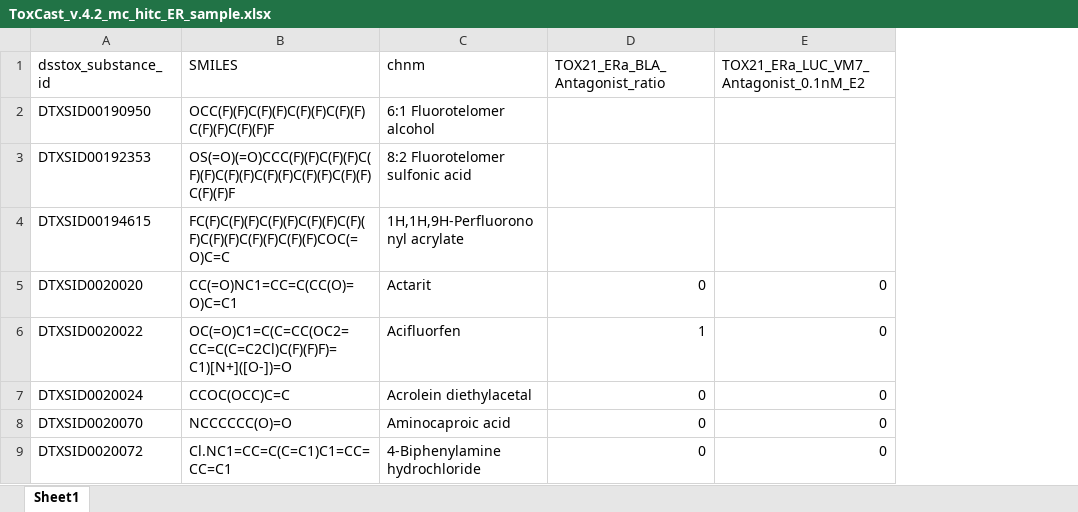
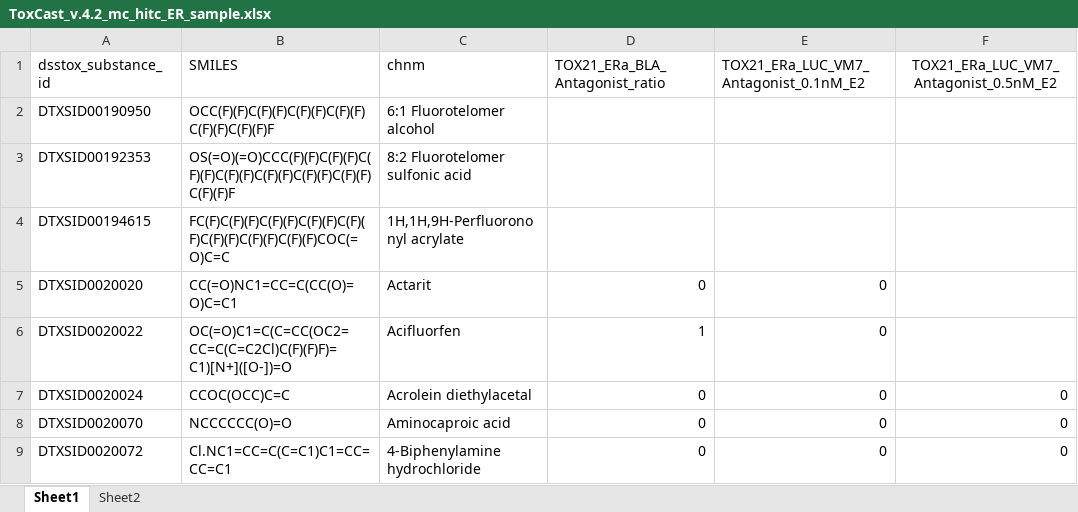
Before and after one commit to Jiinwon/AugmenTox, an Excel workbook: unit_model/data/sample/ToxCast_v.4.2_mc_hitc_ER_sample.xlsx, sheet Sheet1, drawn as a sheet; only a part is shown; values as stored, in another font and other column widths than the file's, no borders; the diff names each change by its address in the sheet, - before the commit and + after, or states it on an @@ line.

```diff
--- a/unit_model/data/sample/ToxCast_v.4.2_mc_hitc_ER_sample.xlsx (sheet Sheet1)
+++ b/unit_model/data/sample/ToxCast_v.4.2_mc_hitc_ER_sample.xlsx (sheet Sheet1)
+sheet tab: Sheet2
+column F, rows 1-9: TOX21_ERa_LUC_VM7_Antagonist_0.5nM_E2 |  |  |  |  |  | 0 | 0 | 0
```
Also changed, not shown: 52 other files.
